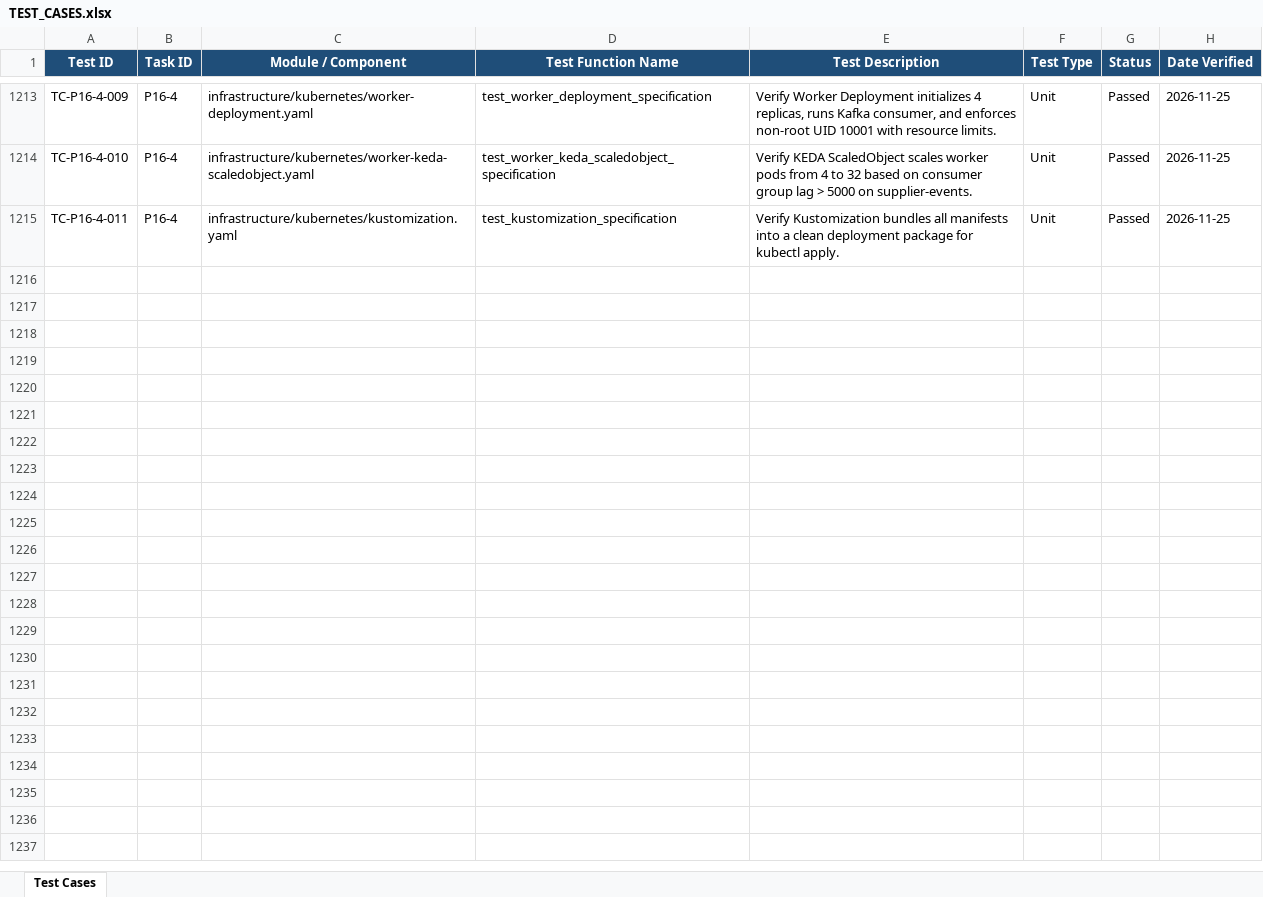
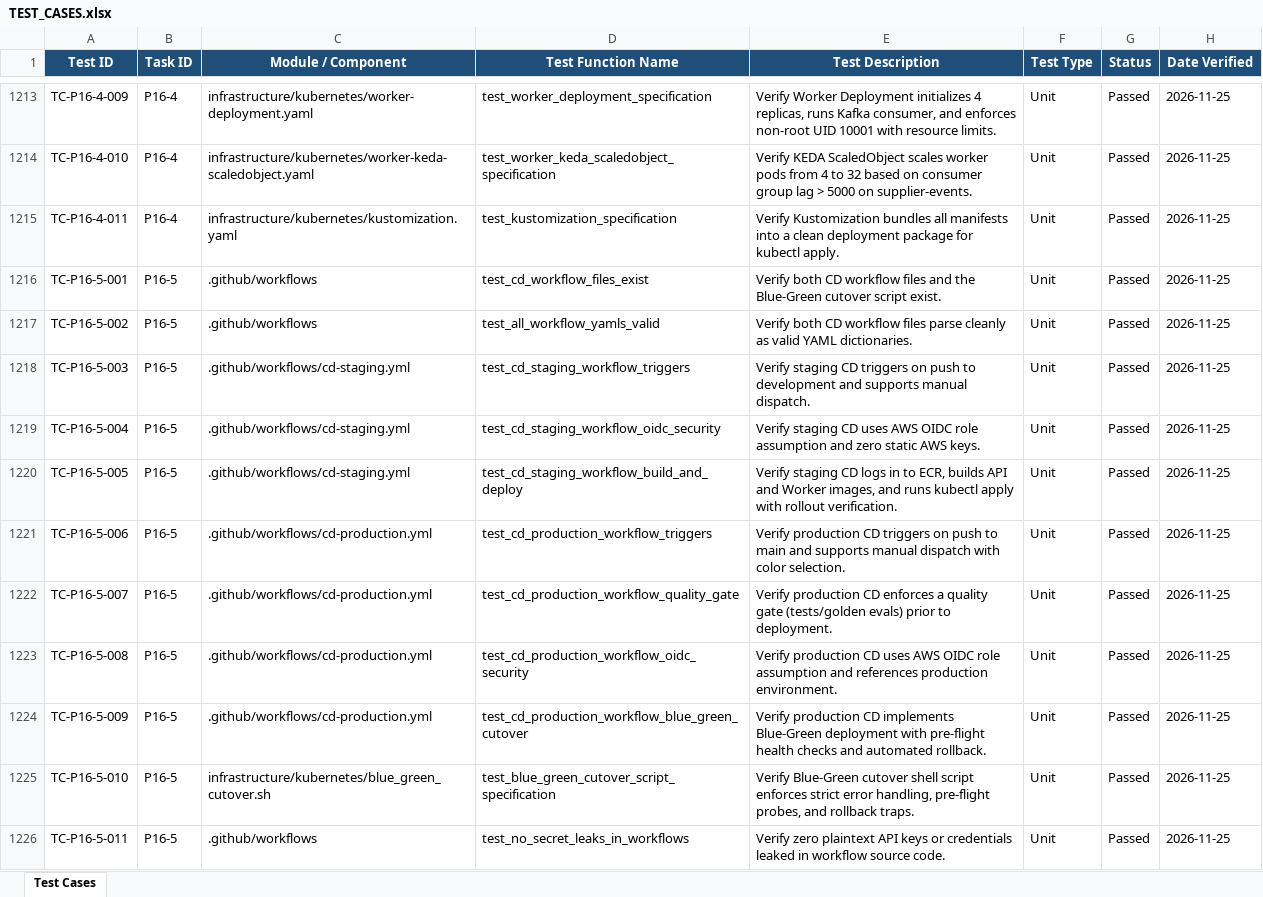
Before and after one commit to lokesh-repaka/apexmotion-supplier-risk-intelligence, an Excel workbook: docs/TEST_CASES.xlsx, sheet Test Cases, drawn as a sheet; only a part is shown, gaps mark what is left out; values as stored, in another font and other column widths than the file's, no borders; the diff names each change by its address in the sheet, - before the commit and + after, or states it on an @@ line.

Commit message:
feat(ci/cd): GitHub Actions CD pipelines and zero-downtime blue-green cutover (P16-5)

```diff
--- a/docs/TEST_CASES.xlsx (sheet Test Cases)
+++ b/docs/TEST_CASES.xlsx (sheet Test Cases)
+row 1216: TC-P16-5-001 | P16-5 | .github/workflows | test_cd_workflow_files_exist | Verify both CD workflow files and the Blue-Green cutover script exist. | Unit | Passed | 2026-11-25
+row 1217: TC-P16-5-002 | P16-5 | .github/workflows | test_all_workflow_yamls_valid | Verify both CD workflow files parse cleanly as valid YAML dictionaries. | Unit | Passed | 2026-11-25
+row 1218: TC-P16-5-003 | P16-5 | .github/workflows/cd-staging.yml | test_cd_staging_workflow_triggers | Verify staging CD triggers on push to development and supports manual dispatch. | Unit | Passed | 2026-11-25
+row 1219: TC-P16-5-004 | P16-5 | .github/workflows/cd-staging.yml | test_cd_staging_workflow_oidc_security | Verify staging CD uses AWS OIDC role assumption and zero static AWS keys. | Unit | Passed | 2026-11-25
+row 1220: TC-P16-5-005 | P16-5 | .github/workflows/cd-staging.yml | test_cd_staging_workflow_build_and_deploy | Verify staging CD logs in to ECR, builds API and Worker images, and runs kubectl apply with rollout verification. | Unit | Passed | 2026-11-25
+row 1221: TC-P16-5-006 | P16-5 | .github/workflows/cd-production.yml | test_cd_production_workflow_triggers | Verify production CD triggers on push to main and supports manual dispatch with color selection. | Unit | Passed | 2026-11-25
+row 1222: TC-P16-5-007 | P16-5 | .github/workflows/cd-production.yml | test_cd_production_workflow_quality_gate | Verify production CD enforces a quality gate (tests/golden evals) prior to deployment. | Unit | Passed | 2026-11-25
+row 1223: TC-P16-5-008 | P16-5 | .github/workflows/cd-production.yml | test_cd_production_workflow_oidc_security | Verify production CD uses AWS OIDC role assumption and references production environment. | Unit | Passed | 2026-11-25
+row 1224: TC-P16-5-009 | P16-5 | .github/workflows/cd-production.yml | test_cd_production_workflow_blue_green_cutover | Verify production CD implements Blue-Green deployment with pre-flight health checks and automated rollback. | Unit | Passed | 2026-11-25
+row 1225: TC-P16-5-010 | P16-5 | infrastructure/kubernetes/blue_green_cutover.sh | test_blue_green_cutover_script_specification | Verify Blue-Green cutover shell script enforces strict error handling, pre-flight probes, and rollback traps. | Unit | Passed | 2026-11-25
+row 1226: TC-P16-5-011 | P16-5 | .github/workflows | test_no_secret_leaks_in_workflows | Verify zero plaintext API keys or credentials leaked in workflow source code. | Unit | Passed | 2026-11-25
```
Also changed, not shown: docs/SECURITY_VULNERABILITIES.xlsx, 7 other files.
